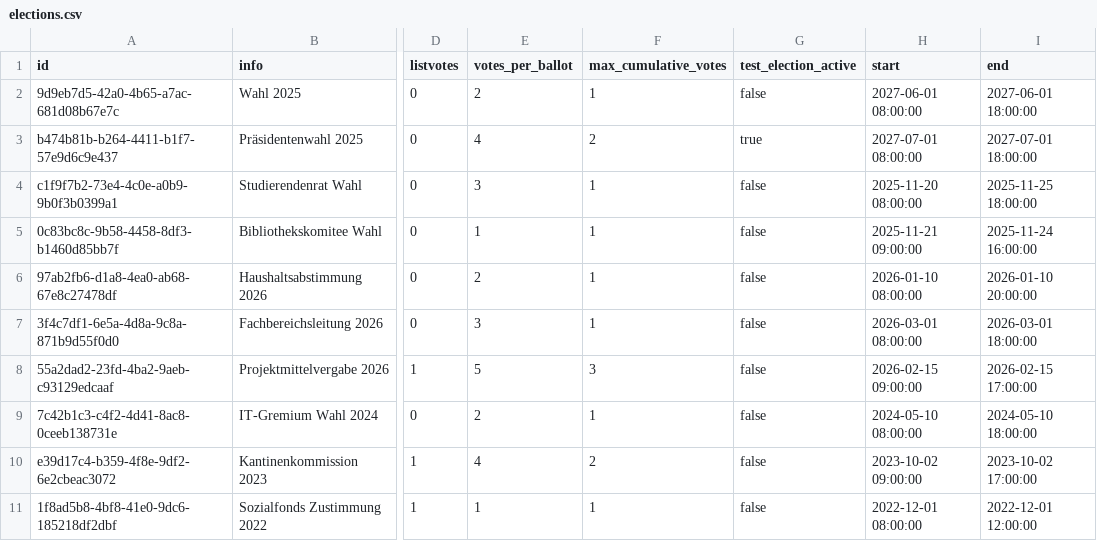
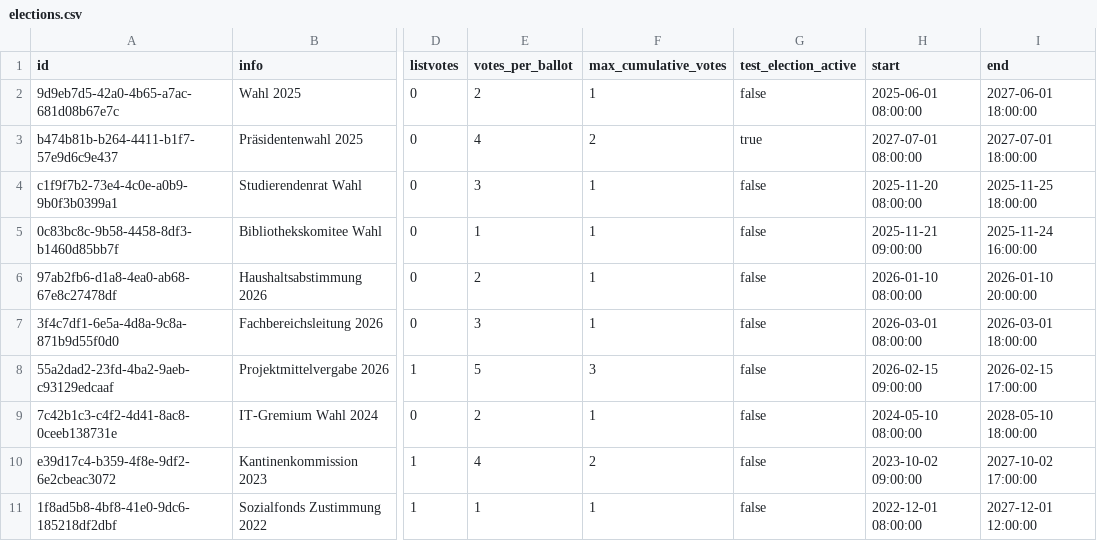
Before and after one commit to rneumann/election, a CSV file: backend/.extras/compose/postgres/initdb/data/csv/elections.csv, drawn as a sheet; only a part is shown, gaps mark what is left out; the diff names each change by its address in the sheet, - before the commit and + after, or states it on an @@ line.

```diff
--- a/backend/.extras/compose/postgres/initdb/data/csv/elections.csv
+++ b/backend/.extras/compose/postgres/initdb/data/csv/elections.csv
-H2 (start): 2027-06-01 08:00:00
+H2 (start): 2025-06-01 08:00:00
-I9 (end): 2024-05-10 18:00:00
+I9 (end): 2028-05-10 18:00:00
-I10 (end): 2023-10-02 17:00:00
+I10 (end): 2027-10-02 17:00:00
-I11 (end): 2022-12-01 12:00:00
+I11 (end): 2027-12-01 12:00:00
```
Also changed, not shown: backend/.extras/compose/postgres/initdb/data/csv/votergroups.csv, backend/.extras/compose/postgres/initdb/data/csv/voters.csv, 6 other files.
